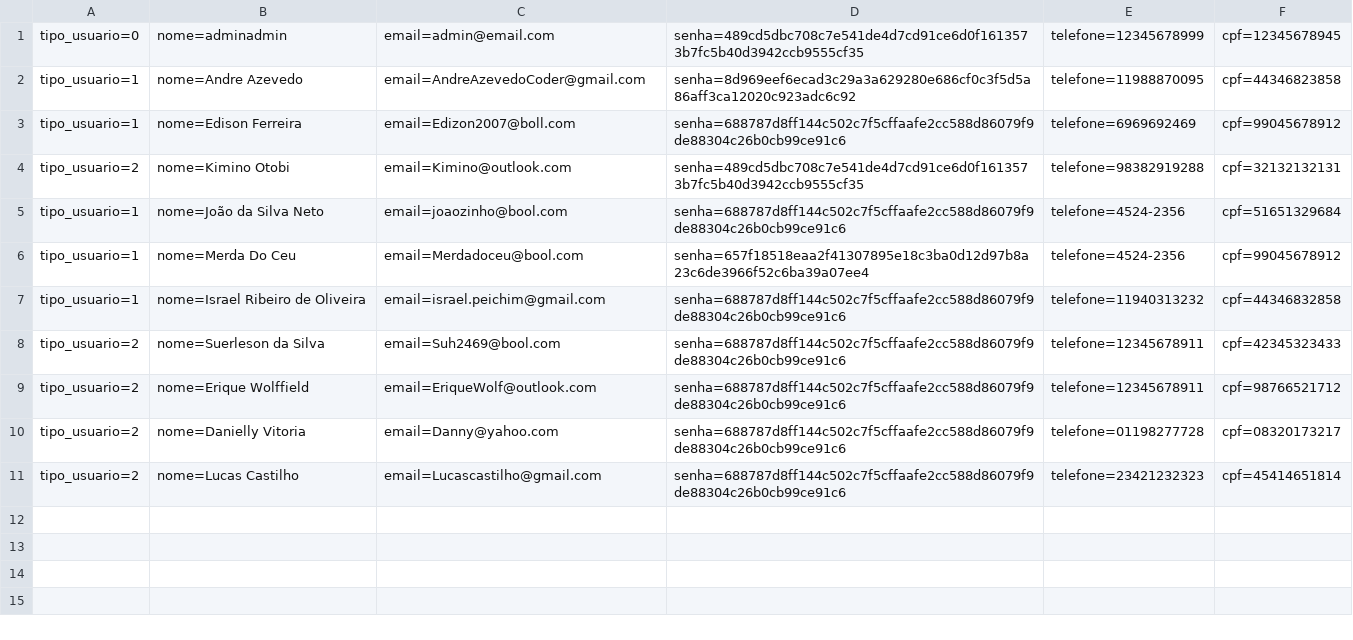
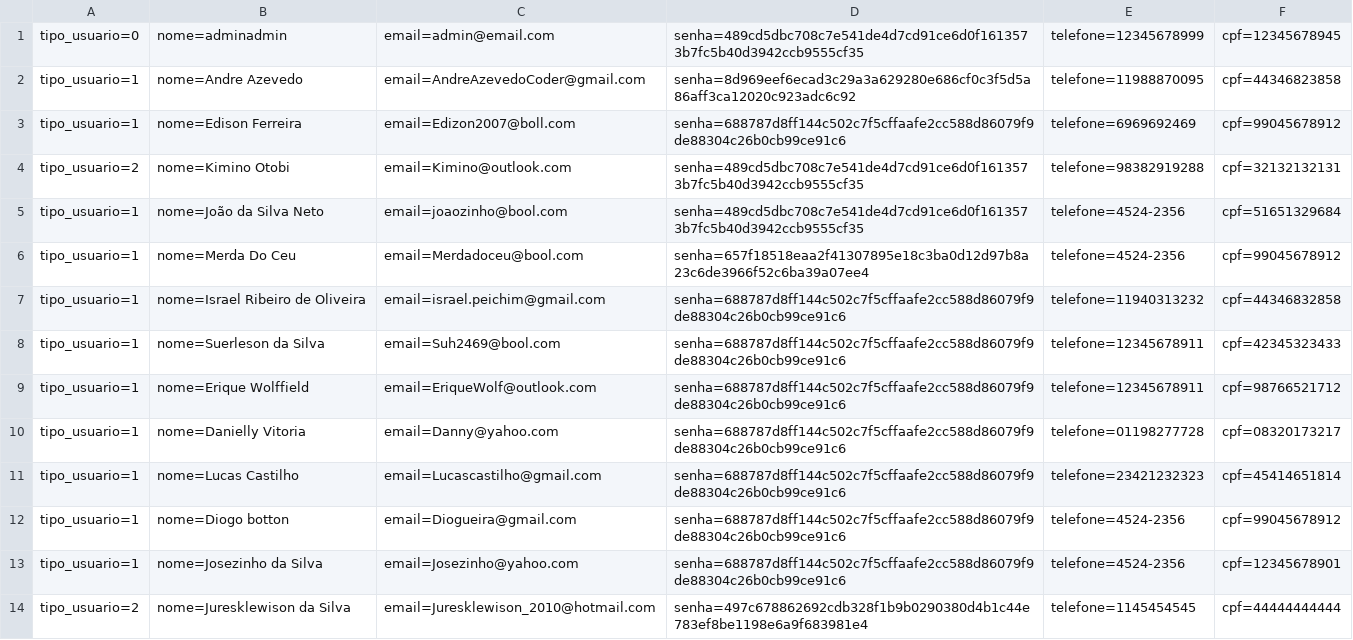
Before and after one commit to israaoliver/2s---2019---Sprint4, a CSV file: RoleTopMVC/Database/Cliente.csv, drawn as a sheet.

```diff
--- a/RoleTopMVC/Database/Cliente.csv
+++ b/RoleTopMVC/Database/Cliente.csv
@@ -4,8 +4,11 @@ tipo_usuario=1;nome=Edison Ferreira;email=Edizon2007@boll.com;senha=688787d8ff14
 tipo_usuario=2;nome=Kimino Otobi;email=Kimino@outlook.com;senha=489cd5dbc708c7e541de4d7cd91ce6d0f1613573b7fc5b40d3942ccb9555cf35;telefone=98382919288;cpf=32132132131
-tipo_usuario=1;nome=João da Silva Neto;email=joaozinho@bool.com;senha=688787d8ff144c502c7f5cffaafe2cc588d86079f9de88304c26b0cb99ce91c6;telefone=4524-2356;cpf=51651329684
+tipo_usuario=1;nome=João da Silva Neto;email=joaozinho@bool.com;senha=489cd5dbc708c7e541de4d7cd91ce6d0f1613573b7fc5b40d3942ccb9555cf35;telefone=4524-2356;cpf=51651329684
 tipo_usuario=1;nome=Merda Do Ceu;email=Merdadoceu@bool.com;senha=657f18518eaa2f41307895e18c3ba0d12d97b8a23c6de3966f52c6ba39a07ee4;telefone=4524-2356;cpf=99045678912
 tipo_usuario=1;nome=Israel Ribeiro de Oliveira;email=israel.peichim@gmail.com;senha=688787d8ff144c502c7f5cffaafe2cc588d86079f9de88304c26b0cb99ce91c6;telefone=11940313232;cpf=44346832858
-tipo_usuario=2;nome=Suerleson da Silva;email=Suh2469@bool.com;senha=688787d8ff144c502c7f5cffaafe2cc588d86079f9de88304c26b0cb99ce91c6;telefone=12345678911;cpf=42345323433
-tipo_usuario=2;nome=Erique Wolffield;email=EriqueWolf@outlook.com;senha=688787d8ff144c502c7f5cffaafe2cc588d86079f9de88304c26b0cb99ce91c6;telefone=12345678911;cpf=98766521712
-tipo_usuario=2;nome=Danielly Vitoria;email=Danny@yahoo.com;senha=688787d8ff144c502c7f5cffaafe2cc588d86079f9de88304c26b0cb99ce91c6;telefone=01198277728;cpf=08320173217
-tipo_usuario=2;nome=Lucas Castilho;email=Lucascastilho@gmail.com;senha=688787d8ff144c502c7f5cffaafe2cc588d86079f9de88304c26b0cb99ce91c6;telefone=23421232323;cpf=45414651814
+tipo_usuario=1;nome=Suerleson da Silva;email=Suh2469@bool.com;senha=688787d8ff144c502c7f5cffaafe2cc588d86079f9de88304c26b0cb99ce91c6;telefone=12345678911;cpf=42345323433
+tipo_usuario=1;nome=Erique Wolffield;email=EriqueWolf@outlook.com;senha=688787d8ff144c502c7f5cffaafe2cc588d86079f9de88304c26b0cb99ce91c6;telefone=12345678911;cpf=98766521712
+tipo_usuario=1;nome=Danielly Vitoria;email=Danny@yahoo.com;senha=688787d8ff144c502c7f5cffaafe2cc588d86079f9de88304c26b0cb99ce91c6;telefone=01198277728;cpf=08320173217
+tipo_usuario=1;nome=Lucas Castilho;email=Lucascastilho@gmail.com;senha=688787d8ff144c502c7f5cffaafe2cc588d86079f9de88304c26b0cb99ce91c6;telefone=23421232323;cpf=45414651814
+tipo_usuario=1;nome=Diogo botton;email=Diogueira@gmail.com;senha=688787d8ff144c502c7f5cffaafe2cc588d86079f9de88304c26b0cb99ce91c6;telefone=4524-2356;cpf=99045678912
+tipo_usuario=1;nome=Josezinho da Silva ;email=Josezinho@yahoo.com;senha=688787d8ff144c502c7f5cffaafe2cc588d86079f9de88304c26b0cb99ce91c6;telefone=4524-2356;cpf=12345678901
+tipo_usuario=2;nome=Juresklewison da Silva;email=Juresklewison_2010@hotmail.com;senha=497c678862692cdb328f1b9b0290380d4b1c44e783ef8be1198e6a9f683981e4;telefone=1145454545;cpf=44444444444
```
Also changed, not shown: RoleTopMVC/Database/Evento.csv, RoleTopMVC/Database/Suporte.csv, 27 other files.
